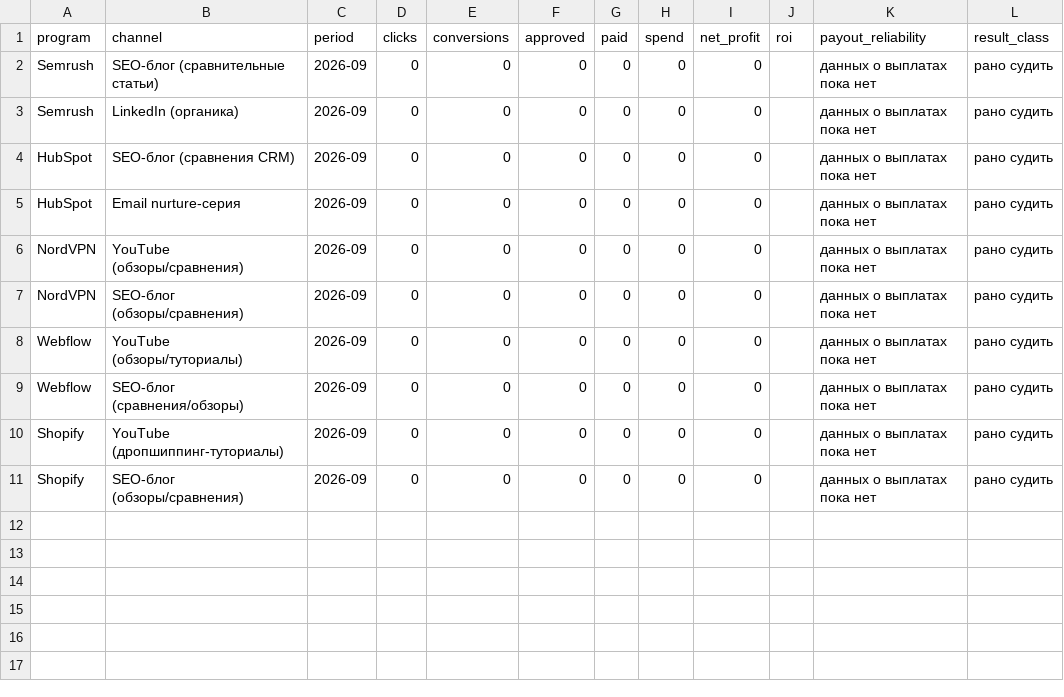
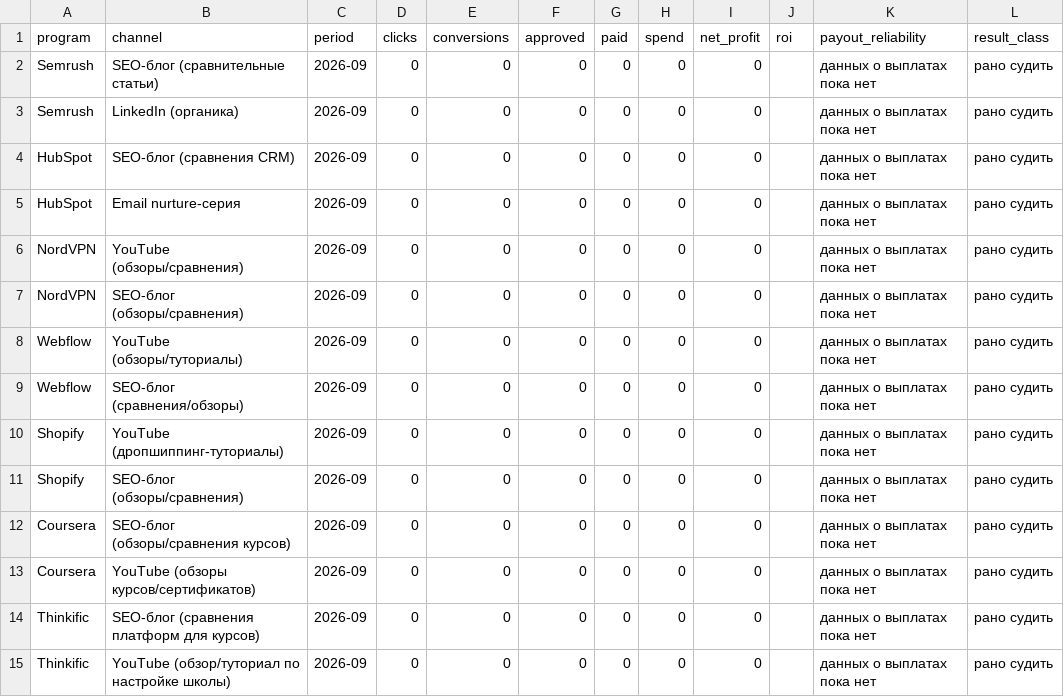
Before and after one commit to v1sion0coder/claude-code, a CSV file: affiliate/knowledge-base/revenue.csv, drawn as a sheet.

```diff
--- a/affiliate/knowledge-base/revenue.csv
+++ b/affiliate/knowledge-base/revenue.csv
@@ -11 +11,5 @@ Shopify,YouTube (дропшиппинг-туториалы),2026-09,0,0,0,0,0,0,
 Shopify,SEO-блог (обзоры/сравнения),2026-09,0,0,0,0,0,0,,данных о выплатах пока нет,рано судить
+Coursera,SEO-блог (обзоры/сравнения курсов),2026-09,0,0,0,0,0,0,,данных о выплатах пока нет,рано судить
+Coursera,YouTube (обзоры курсов/сертификатов),2026-09,0,0,0,0,0,0,,данных о выплатах пока нет,рано судить
+Thinkific,SEO-блог (сравнения платформ для курсов),2026-09,0,0,0,0,0,0,,данных о выплатах пока нет,рано судить
+Thinkific,YouTube (обзор/туториал по настройке школы),2026-09,0,0,0,0,0,0,,данных о выплатах пока нет,рано судить
```
Also changed, not shown: 9 other files.
